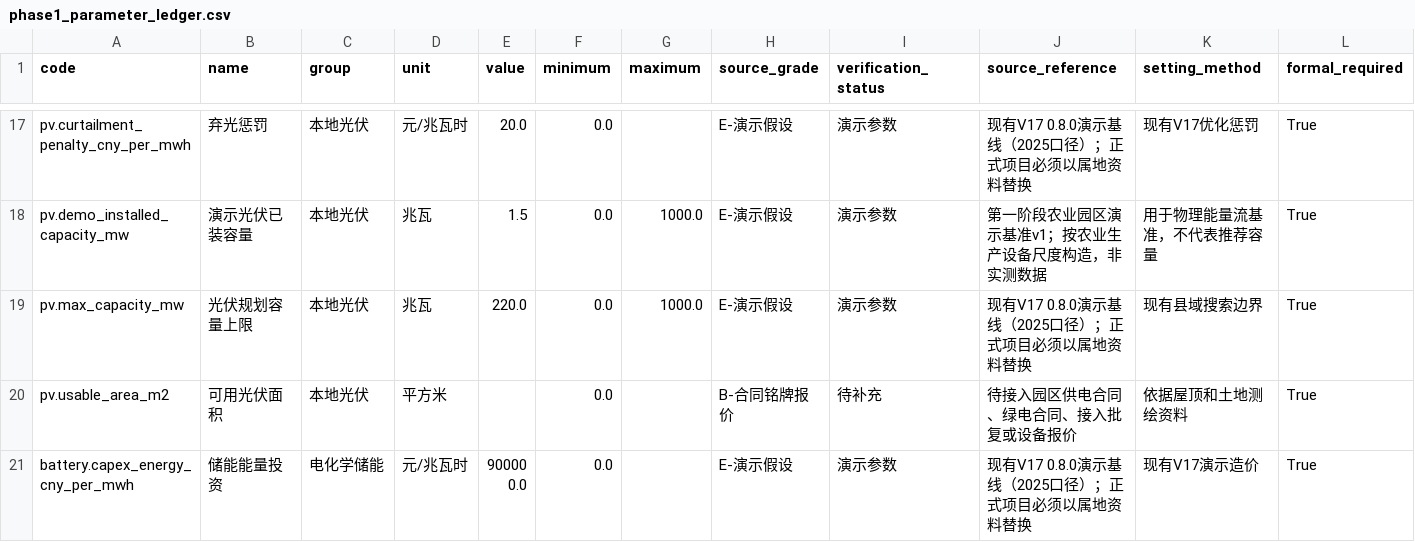
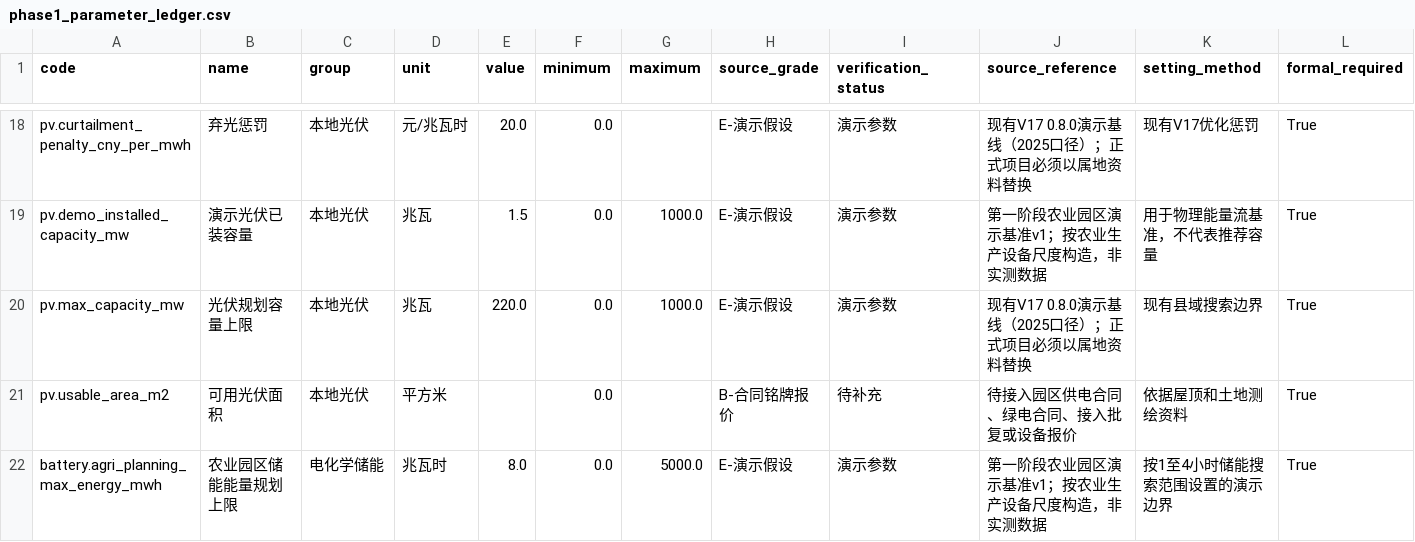
Before and after one commit to Wfj168/-green-electricity-streamlit-platform, a CSV file: data/templates/phase1_parameter_ledger.csv, drawn as a sheet; only a part is shown, gaps mark what is left out; the shorter side is filled out with more unchanged rows; the diff covers the shown part only; the diff names each change by its address in the sheet, - before the commit and + after, or states it on an @@ line.

```diff
--- a/data/templates/phase1_parameter_ledger.csv
+++ b/data/templates/phase1_parameter_ledger.csv
+row 22: battery.agri_planning_max_energy_mwh | 农业园区储能能量规划上限 | 电化学储能 | 兆瓦时 | 8.0 | 0.0 | 5000.0 | E-演示假设 | 演示参数 | 第一阶段农业园区演示基准v1；按农业生产设备尺度构造，非实测数据 | 按1至4小时储能搜索范围设置的演示边界 | True
```
Also changed, not shown: 5 added rows elsewhere in this file, 10 other files.
